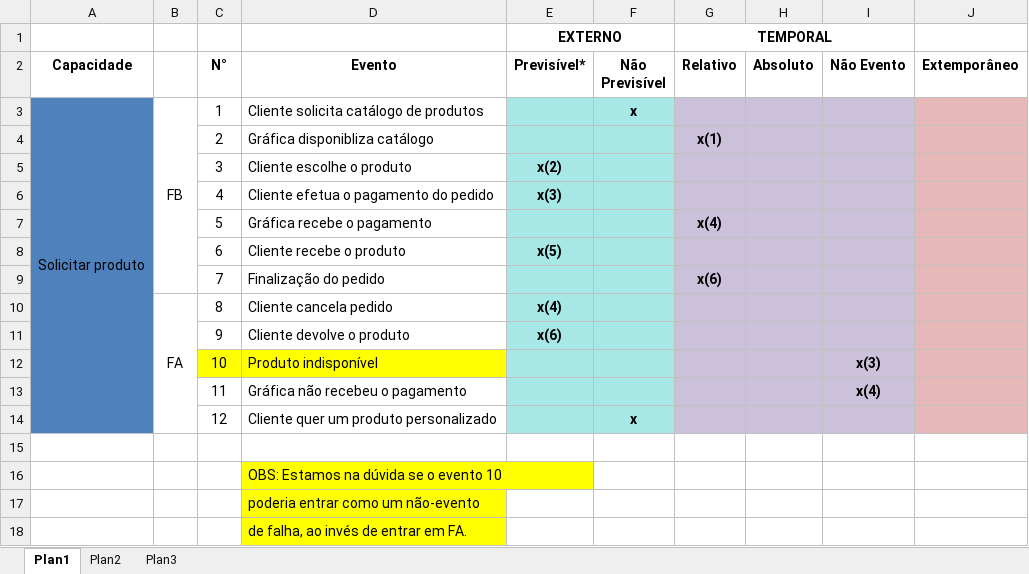
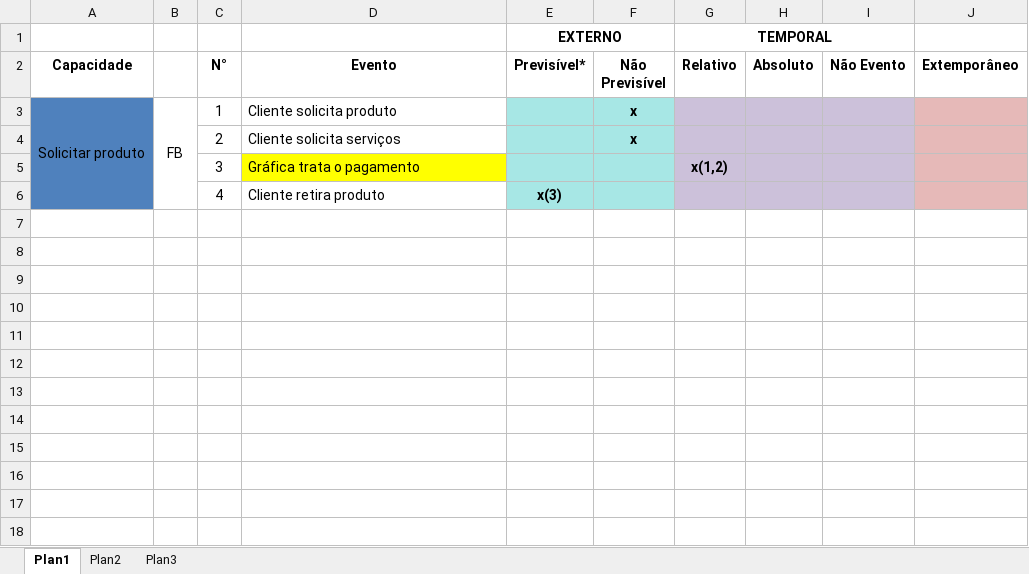
Before and after one commit to Victor-Xokito/Engenharia_de_software-TPD_Gr-fica, an Excel workbook: 17- Análise de Eventos para cada Cenário.xlsx, sheet Plan1, drawn as a sheet; values as stored, in another font and other column widths than the file's, no borders; the diff names each change by its address in the sheet, - before the commit and + after, or states it on an @@ line.

Commit message:
artefato novo

```diff
--- a/17- Análise de Eventos para cada Cenário.xlsx (sheet Plan1)
+++ b/17- Análise de Eventos para cada Cenário.xlsx (sheet Plan1)
-D3 (Evento): Cliente solicita catálogo de produtos
+D3 (Evento): Cliente solicita produto
-D4 (Evento): Gráfica disponibliza catálogo
+D4 (Evento): Cliente solicita serviços
-F4 (Não Previsível): (empty)
+F4 (Não Previsível): x
-G4 (Relativo): x(1)
+G4 (Relativo): (empty)
-D5 (Evento): Cliente escolhe o produto
+D5 (Evento): Gráfica trata o pagamento
-D5 fill: none
+D5 fill: #FFFF00
-E5 (Previsível*): x(2)
+E5 (Previsível*): (empty)
-G5 (Relativo): (empty)
+G5 (Relativo): x(1,2)
-D6 (Evento): Cliente efetua o pagamento do pedido
+D6 (Evento): Cliente retira produto
-row 7:  |  | 5 | Gráfica recebe o pagamento |  |  | x(4)
-row 8:  |  | 6 | Cliente recebe o produto | x(5)
-row 9:  |  | 7 | Finalização do pedido |  |  | x(6)
-row 10:  | FA | 8 | Cliente cancela pedido | x(4)
-row 11:  |  | 9 | Cliente devolve o produto | x(6)
-row 12:  |  | 10 | Produto indisponível |  |  |  |  | x(3)
-row 13:  |  | 11 | Gráfica não recebeu o pagamento |  |  |  |  | x(4)
-row 14:  |  | 12 | Cliente quer um produto personalizado |  | x
-row 15: (empty)
-row 16:  |  |  | OBS: Estamos na dúvida se o evento 10
-row 17:  |  |  | poderia entrar como um não-evento
-row 18:  |  |  | de falha, ao invés de entrar em FA.
```
